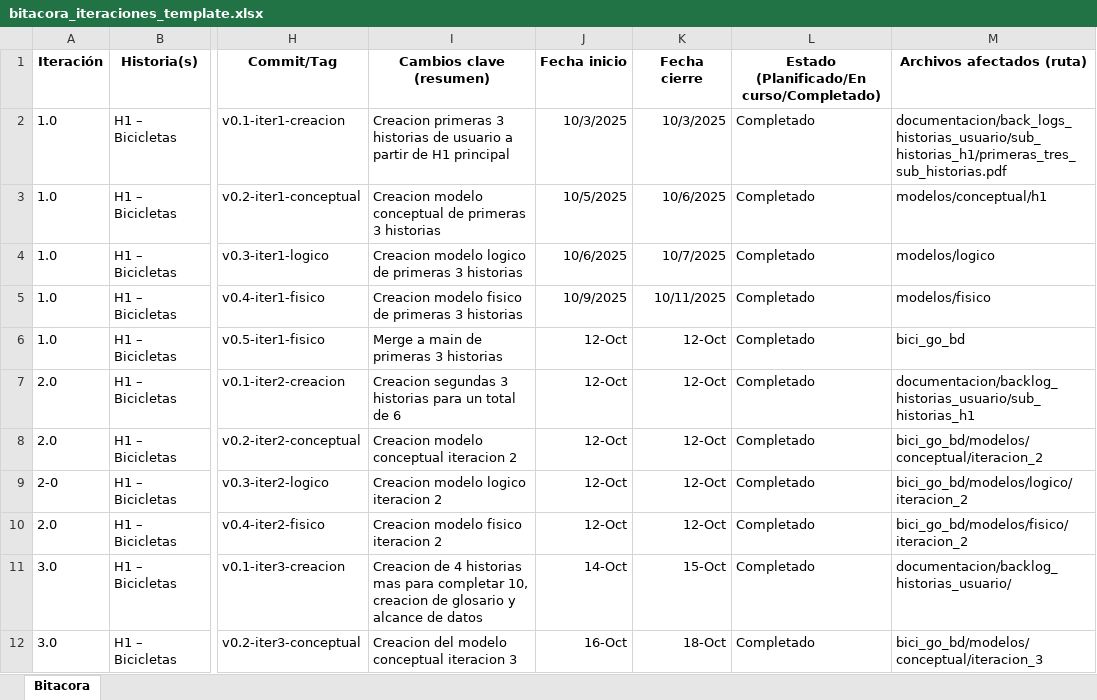
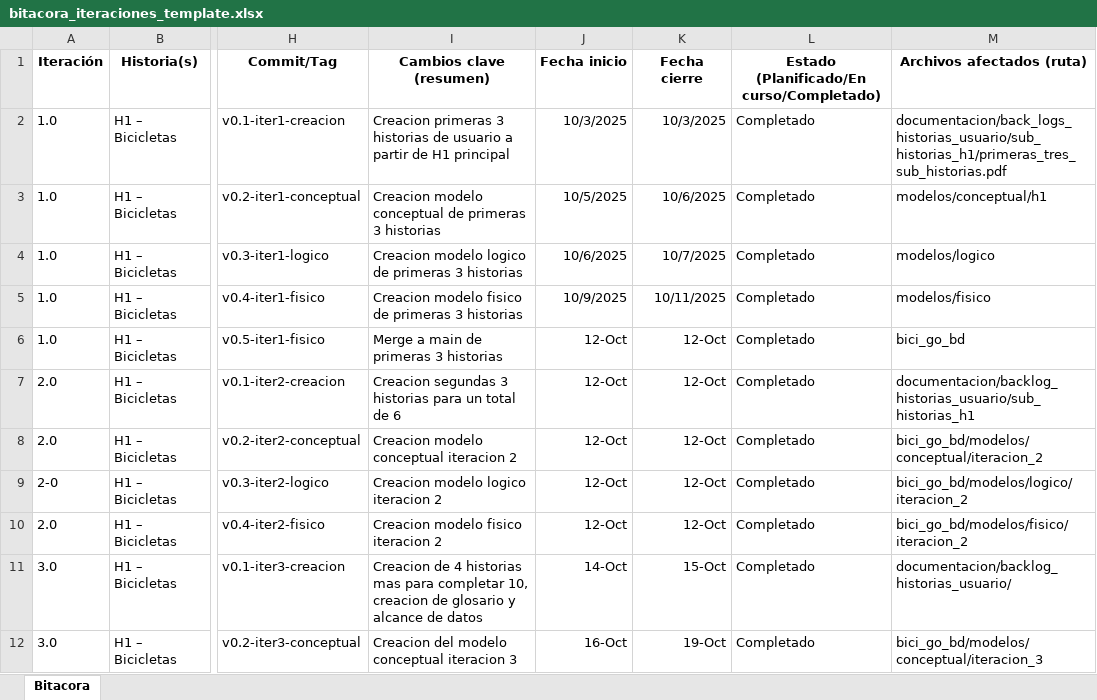
Before and after one commit to andr4f/bici-go-bd, an Excel workbook: documentacion/bitacora_iteraciones_template.xlsx, sheet Bitacora, drawn as a sheet; only a part is shown, gaps mark what is left out; values as stored, in another font and other column widths than the file's, no borders; the diff names each change by its address in the sheet, - before the commit and + after, or states it on an @@ line.

Commit message:
correciones conceptual,  implementacion conceptual historias 7,8,9,10

```diff
--- a/documentacion/bitacora_iteraciones_template.xlsx (sheet Bitacora)
+++ b/documentacion/bitacora_iteraciones_template.xlsx (sheet Bitacora)
-K12 (Fecha cierre): 18-Oct
+K12 (Fecha cierre): 19-Oct
```
Also changed, not shown: 4 other files.
